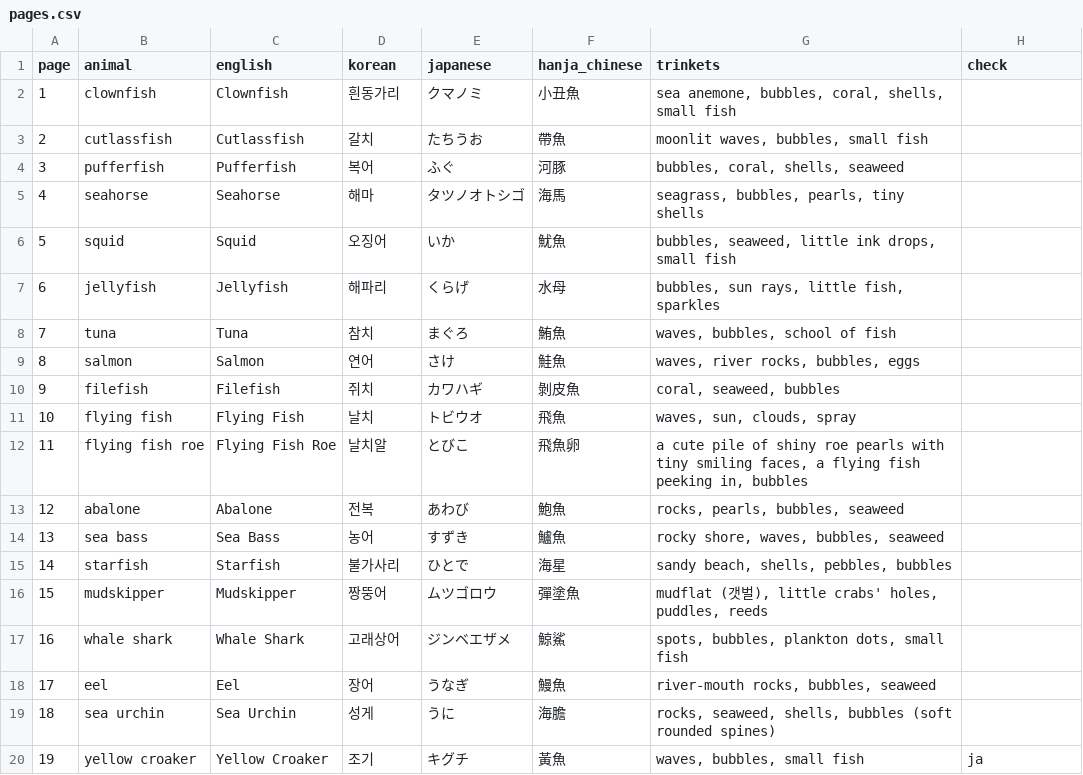
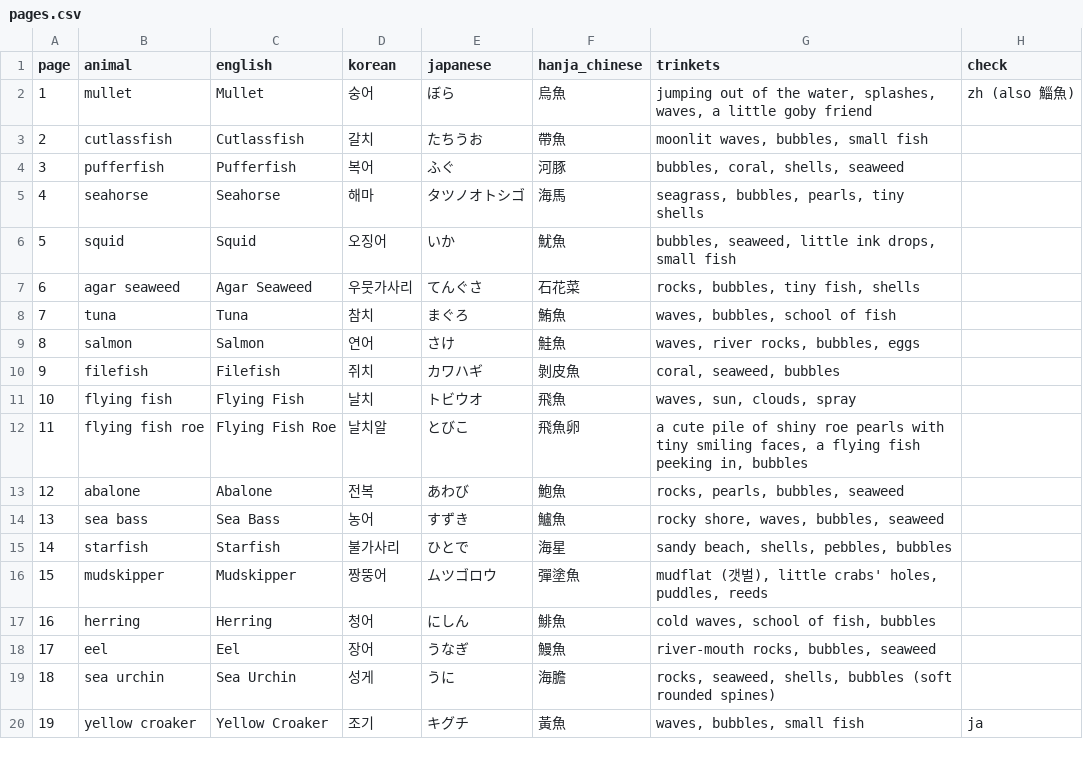
Before and after one commit to swanieprincess/color-me-language, a CSV file: books/under-the-sea-1-fish/pages.csv, drawn as a sheet; only a part is shown.

```diff
--- a/books/under-the-sea-1-fish/pages.csv
+++ b/books/under-the-sea-1-fish/pages.csv
@@ -1,3 +1,3 @@
 page,animal,english,korean,japanese,hanja_chinese,trinkets,check
-1,clownfish,Clownfish,흰동가리,クマノミ,小丑魚,"sea anemone, bubbles, coral, shells, small fish",
+1,mullet,Mullet,숭어,ぼら,烏魚,"jumping out of the water, splashes, waves, a little goby friend",zh (also 鯔魚)
 2,cutlassfish,Cutlassfish,갈치,たちうお,帶魚,"moonlit waves, bubbles, small fish",
@@ -6,3 +6,3 @@ page,animal,english,korean,japanese,hanja_chinese,trinkets,check
 5,squid,Squid,오징어,いか,魷魚,"bubbles, seaweed, little ink drops, small fish",
-6,jellyfish,Jellyfish,해파리,くらげ,水母,"bubbles, sun rays, little fish, sparkles",
+6,agar seaweed,Agar Seaweed,우뭇가사리,てんぐさ,石花菜,"rocks, bubbles, tiny fish, shells",
 7,tuna,Tuna,참치,まぐろ,鮪魚,"waves, bubbles, school of fish",
@@ -16,3 +16,3 @@ page,animal,english,korean,japanese,hanja_chinese,trinkets,check
 15,mudskipper,Mudskipper,짱뚱어,ムツゴロウ,彈塗魚,"mudflat (갯벌), little crabs' holes, puddles, reeds",
-16,whale shark,Whale Shark,고래상어,ジンベエザメ,鯨鯊,"spots, bubbles, plankton dots, small fish",
+16,herring,Herring,청어,にしん,鯡魚,"cold waves, school of fish, bubbles",
 17,eel,Eel,장어,うなぎ,鰻魚,"river-mouth rocks, bubbles, seaweed",
```
Also changed, not shown: books/under-the-sea-2/pages.csv, 3 other files.
